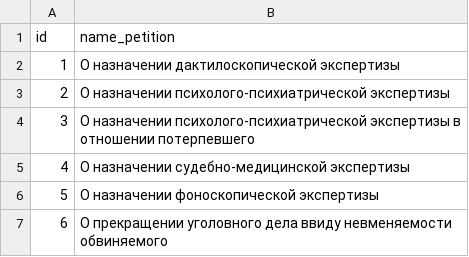
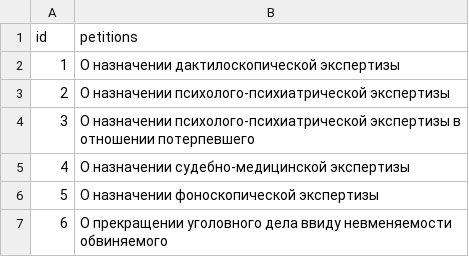
Before and after one commit to Andreu001/judicial_document_management, a CSV file: judicial_document_management/static/data/petitions.csv, drawn as a sheet; only a part is shown.

```diff
--- a/judicial_document_management/static/data/petitions.csv
+++ b/judicial_document_management/static/data/petitions.csv
@@ -1,2 +1,2 @@
-id,name_petition
+id,petitions
 1,О назначении дактилоскопической экспертизы
```
Also changed, not shown: judicial_document_management/static/data/category.csv, 50 other files.
